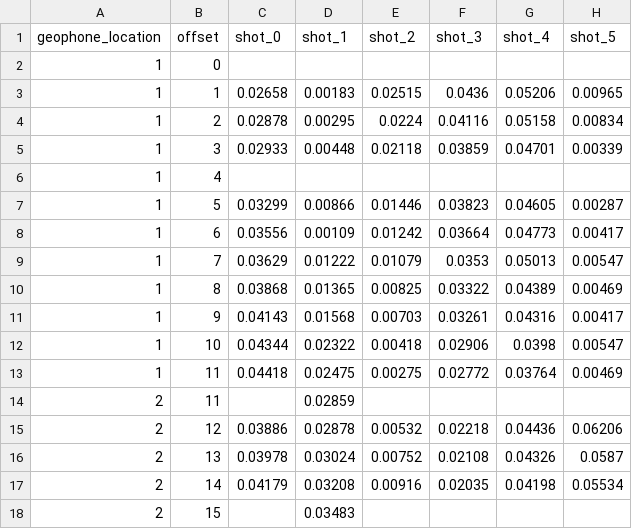
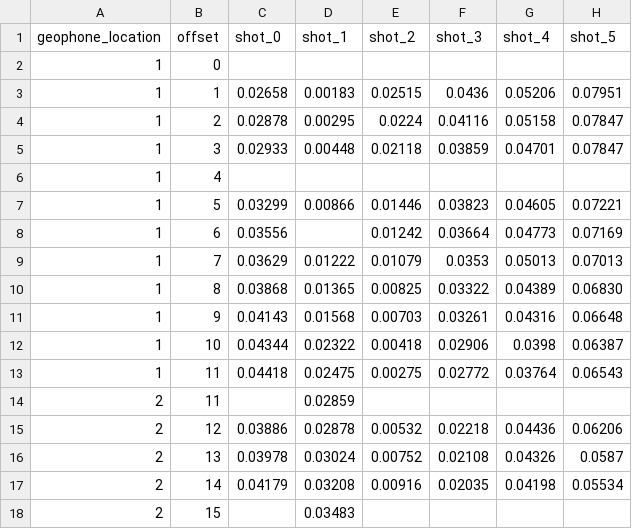
Before and after one commit to rhtweedie/GEOL0020_seismics, a CSV file: data/greenwich_seismics_ew.csv, drawn as a sheet; only a part is shown.

```diff
--- a/data/greenwich_seismics_ew.csv
+++ b/data/greenwich_seismics_ew.csv
@@ -2,13 +2,13 @@ geophone_location,offset,shot_0,shot_1,shot_2,shot_3,shot_4,shot_5
 1,0,,,,,,
-1,1,0.02658,0.00183,0.02515,0.0436,0.05206,0.00965
-1,2,0.02878,0.00295,0.0224,0.04116,0.05158,0.00834
-1,3,0.02933,0.00448,0.02118,0.03859,0.04701,0.00339
+1,1,0.02658,0.00183,0.02515,0.0436,0.05206,0.07951
+1,2,0.02878,0.00295,0.0224,0.04116,0.05158,0.07847
+1,3,0.02933,0.00448,0.02118,0.03859,0.04701,0.07847
 1,4,,,,,,
-1,5,0.03299,0.00866,0.01446,0.03823,0.04605,0.00287
-1,6,0.03556,0.00109,0.01242,0.03664,0.04773,0.00417
-1,7,0.03629,0.01222,0.01079,0.0353,0.05013,0.00547
-1,8,0.03868,0.01365,0.00825,0.03322,0.04389,0.00469
-1,9,0.04143,0.01568,0.00703,0.03261,0.04316,0.00417
-1,10,0.04344,0.02322,0.00418,0.02906,0.0398,0.00547
-1,11,0.04418,0.02475,0.00275,0.02772,0.03764,0.00469
+1,5,0.03299,0.00866,0.01446,0.03823,0.04605,0.07221
+1,6,0.03556,,0.01242,0.03664,0.04773,0.07169
+1,7,0.03629,0.01222,0.01079,0.0353,0.05013,0.07013
+1,8,0.03868,0.01365,0.00825,0.03322,0.04389,0.06830
+1,9,0.04143,0.01568,0.00703,0.03261,0.04316,0.06648
+1,10,0.04344,0.02322,0.00418,0.02906,0.0398,0.06387
+1,11,0.04418,0.02475,0.00275,0.02772,0.03764,0.06543
 2,11,,0.02859,,,,
```
Also changed, not shown: data/greenwich_seismics_ns.csv.
